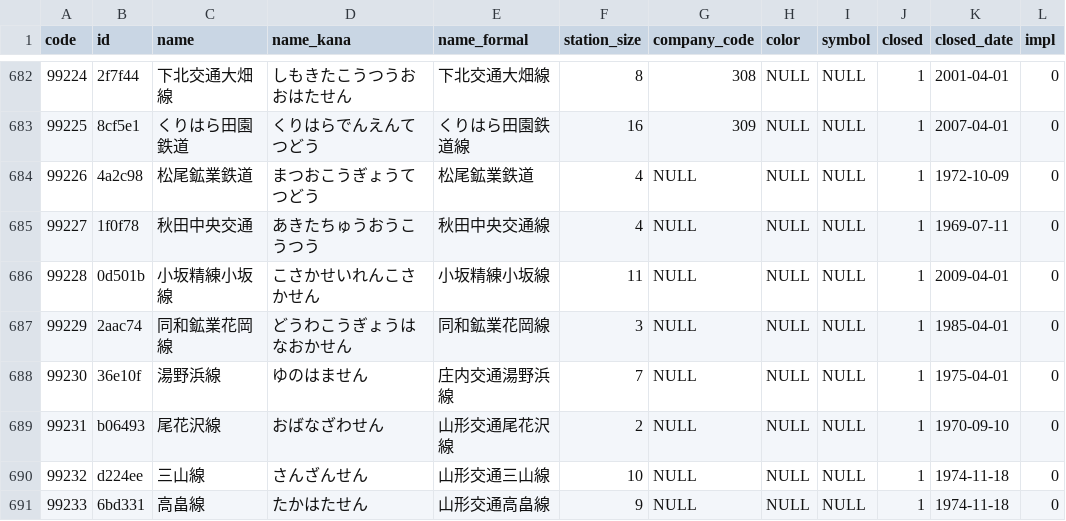
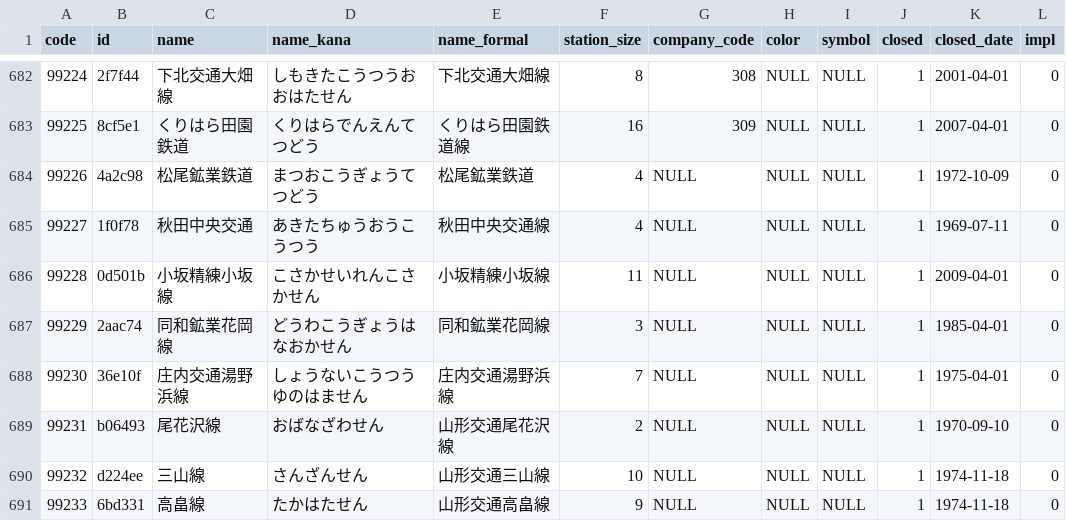
Before and after one commit to Seo-4d696b75/station_database, a CSV file: out/line.csv, drawn as a sheet; only a part is shown, gaps mark what is left out.

```diff
--- a/out/line.csv
+++ b/out/line.csv
@@ -687,3 +687,3 @@ code,id,name,name_kana,name_formal,station_size,company_code,color,symbol,closed
 99229,2aac74,同和鉱業花岡線,どうわこうぎょうはなおかせん,同和鉱業花岡線,3,NULL,NULL,NULL,1,1985-04-01,0
-99230,36e10f,湯野浜線,ゆのはません,庄内交通湯野浜線,7,NULL,NULL,NULL,1,1975-04-01,0
+99230,36e10f,庄内交通湯野浜線,しょうないこうつうゆのはません,庄内交通湯野浜線,7,NULL,NULL,NULL,1,1975-04-01,0
 99231,b06493,尾花沢線,おばなざわせん,山形交通尾花沢線,2,NULL,NULL,NULL,1,1970-09-10,0
```
Also changed, not shown: src/extra/rail-history/station.csv, src/line.csv, 12 other files.
